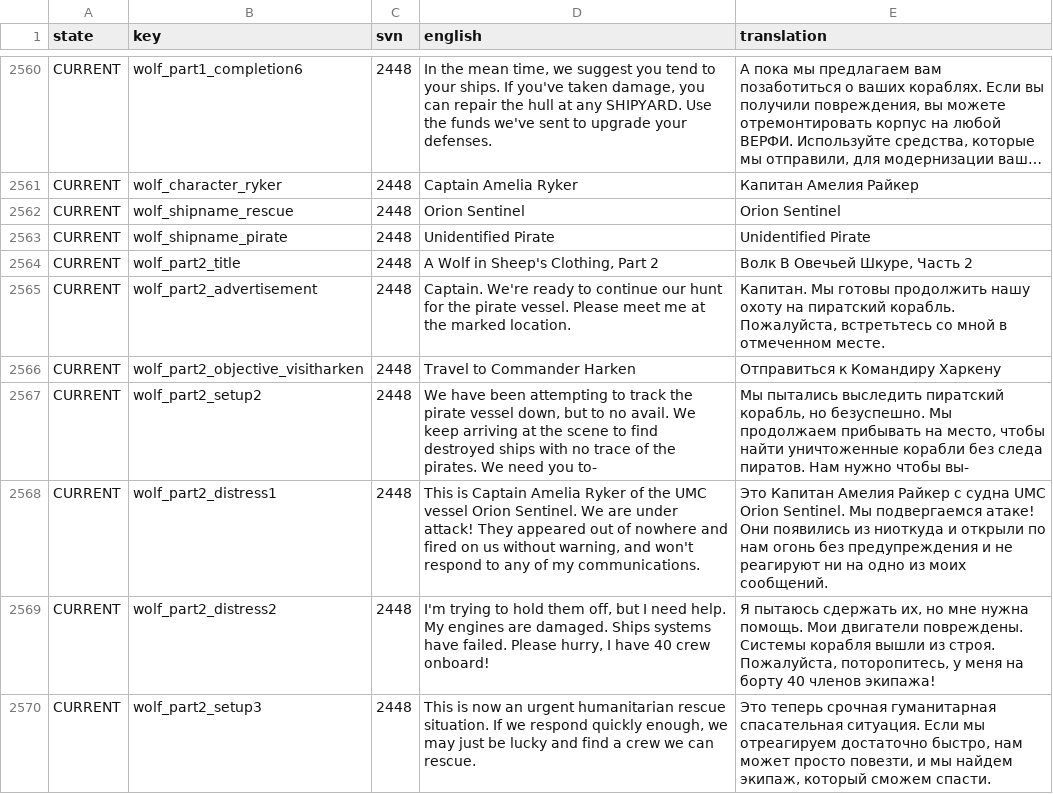
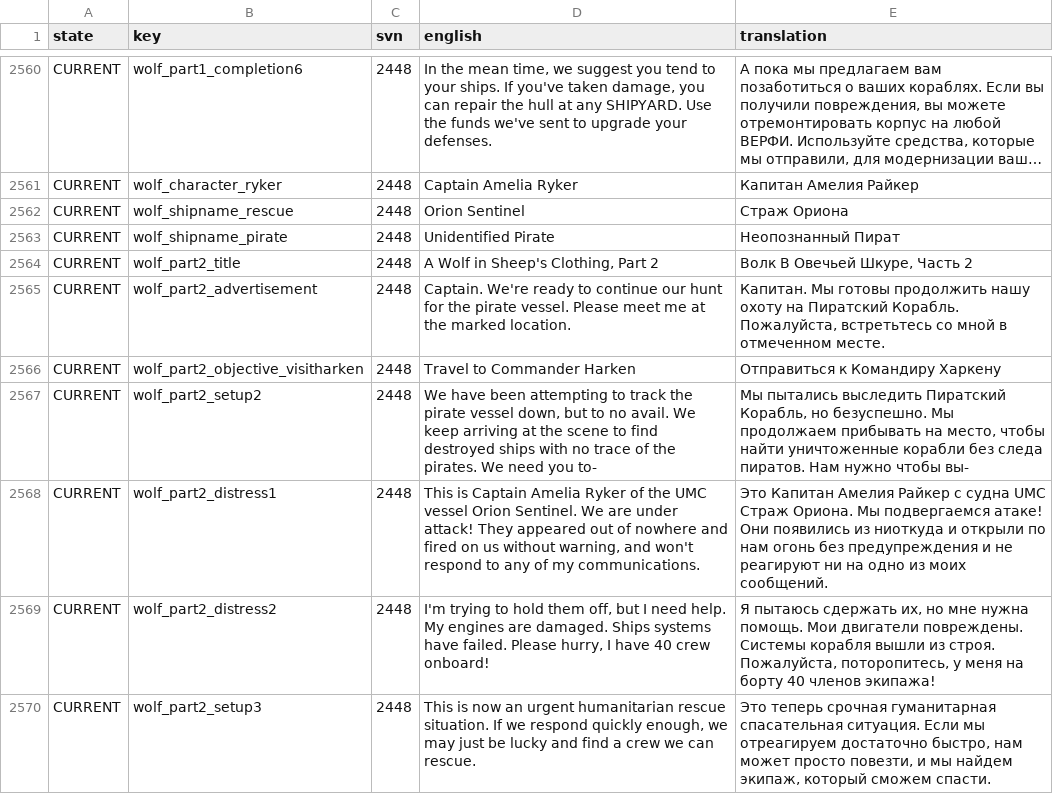
Before and after one commit to skoniks/last-starship-split, a CSV file: language.csv, drawn as a sheet; only a part is shown, gaps mark what is left out; long unchanged cells end in …; the diff covers the shown part only; the diff names each change by its address in the sheet, - before the commit and + after, or states it on an @@ line.

```diff
--- a/language.csv
+++ b/language.csv
-E2562 (translation): Orion Sentinel
+E2562 (translation): Страж Ориона
-E2563 (translation): Unidentified Pirate
+E2563 (translation): Неопознанный Пират
-E2565 (translation): …охоту на пиратский корабль. Пожалуйста, встретьтесь…
+E2565 (translation): …охоту на Пиратский Корабль. Пожалуйста, встретьтесь…
-E2567 (translation): …пытались выследить пиратский корабль, но безуспешно.…
+E2567 (translation): …пытались выследить Пиратский Корабль, но безуспешно.…
-E2568 (translation): …судна UMC Orion Sentinel. Мы подвергаемся…
+E2568 (translation): …судна UMC Страж Ориона. Мы подвергаемся…
```
Also changed, not shown: 44 edited cells elsewhere in this file, language/_short.csv, language/rise.csv, 5 other files.
